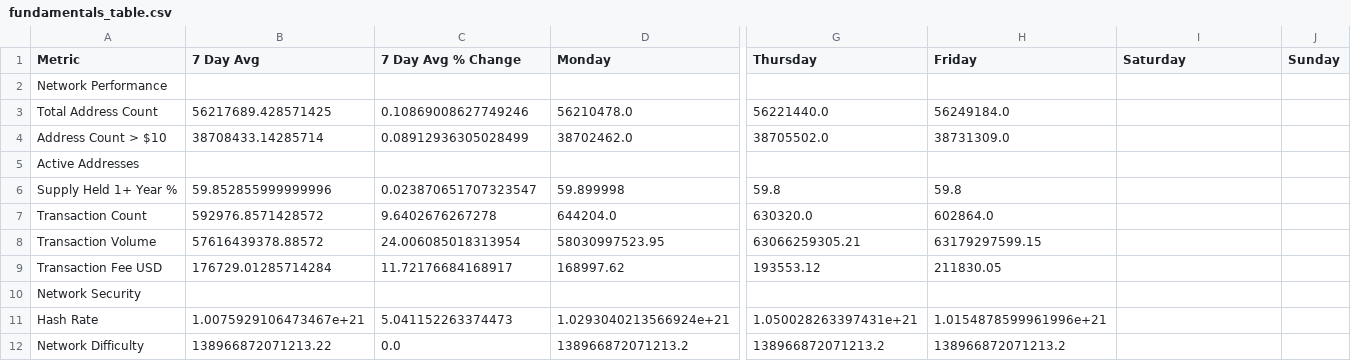
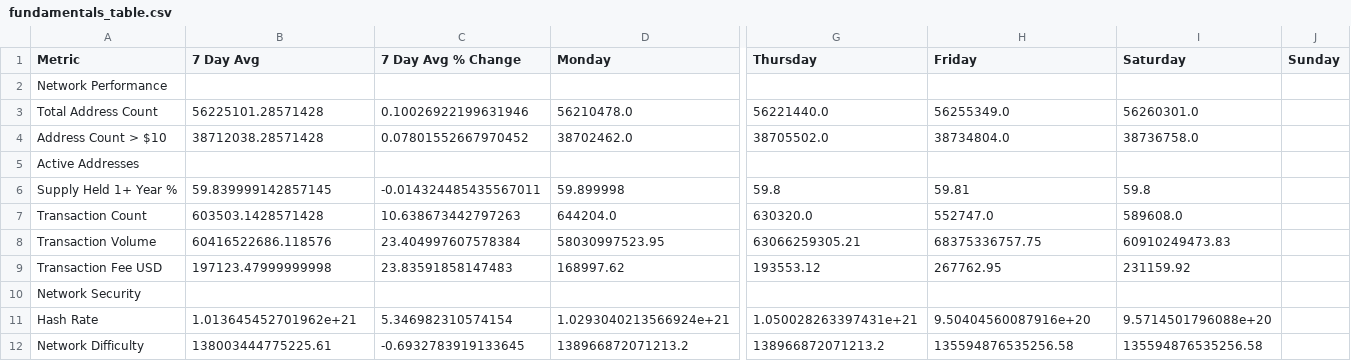
Before and after one commit to SecretSatoshis/Bitcoin-Report-Library, a CSV file: csv/fundamentals_table.csv, drawn as a sheet; only a part is shown, gaps mark what is left out; the diff covers the shown part only; the diff names each change by its address in the sheet, - before the commit and + after, or states it on an @@ line.

```diff
--- a/csv/fundamentals_table.csv
+++ b/csv/fundamentals_table.csv
-B3 (7 Day Avg): 56217689.428571425
+B3 (7 Day Avg): 56225101.28571428
-C3 (7 Day Avg % Change): 0.10869008627749246
+C3 (7 Day Avg % Change): 0.10026922199631946
-H3 (Friday): 56249184.0
+H3 (Friday): 56255349.0
-I3 (Saturday): (empty)
+I3 (Saturday): 56260301.0
-B4 (7 Day Avg): 38708433.14285714
+B4 (7 Day Avg): 38712038.28571428
-C4 (7 Day Avg % Change): 0.08912936305028499
+C4 (7 Day Avg % Change): 0.07801552667970452
-H4 (Friday): 38731309.0
+H4 (Friday): 38734804.0
-I4 (Saturday): (empty)
+I4 (Saturday): 38736758.0
-B6 (7 Day Avg): 59.852855999999996
+B6 (7 Day Avg): 59.839999142857145
-C6 (7 Day Avg % Change): 0.023870651707323547
+C6 (7 Day Avg % Change): -0.014324485435567011
-H6 (Friday): 59.8
+H6 (Friday): 59.81
-I6 (Saturday): (empty)
+I6 (Saturday): 59.8
-B7 (7 Day Avg): 592976.8571428572
+B7 (7 Day Avg): 603503.1428571428
-C7 (7 Day Avg % Change): 9.6402676267278
+C7 (7 Day Avg % Change): 10.638673442797263
-H7 (Friday): 602864.0
+H7 (Friday): 552747.0
-I7 (Saturday): (empty)
+I7 (Saturday): 589608.0
-B8 (7 Day Avg): 57616439378.88572
+B8 (7 Day Avg): 60416522686.118576
-C8 (7 Day Avg % Change): 24.006085018313954
+C8 (7 Day Avg % Change): 23.404997607578384
-H8 (Friday): 63179297599.15
+H8 (Friday): 68375336757.75
-I8 (Saturday): (empty)
+I8 (Saturday): 60910249473.83
-B9 (7 Day Avg): 176729.01285714284
+B9 (7 Day Avg): 197123.47999999998
-C9 (7 Day Avg % Change): 11.72176684168917
+C9 (7 Day Avg % Change): 23.83591858147483
-H9 (Friday): 211830.05
+H9 (Friday): 267762.95
-I9 (Saturday): (empty)
+I9 (Saturday): 231159.92
-B11 (7 Day Avg): 1.0075929106473467e+21
+B11 (7 Day Avg): 1.013645452701962e+21
-C11 (7 Day Avg % Change): 5.041152263374473
+C11 (7 Day Avg % Change): 5.346982310574154
-H11 (Friday): 1.0154878599961996e+21
+H11 (Friday): 9.50404560087916e+20
-I11 (Saturday): (empty)
+I11 (Saturday): 9.5714501796088e+20
-B12 (7 Day Avg): 138966872071213.22
+B12 (7 Day Avg): 138003444775225.61
-C12 (7 Day Avg % Change): 0.0
+C12 (7 Day Avg % Change): -0.6932783919133645
-H12 (Friday): 138966872071213.2
+H12 (Friday): 135594876535256.58
-I12 (Saturday): (empty)
+I12 (Saturday): 135594876535256.58
```
Also changed, not shown: 41 edited cells elsewhere in this file, csv/cycle_low_data.csv, csv/drawdown_data.csv, 13 other files.
